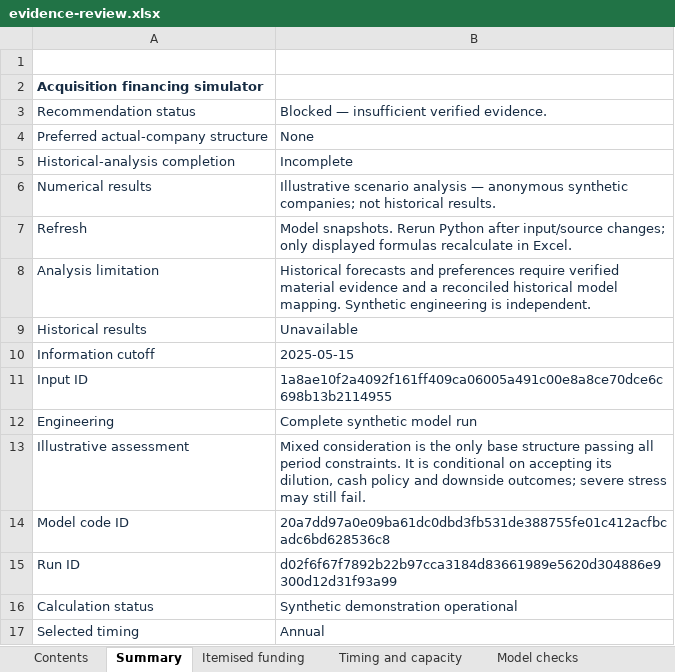
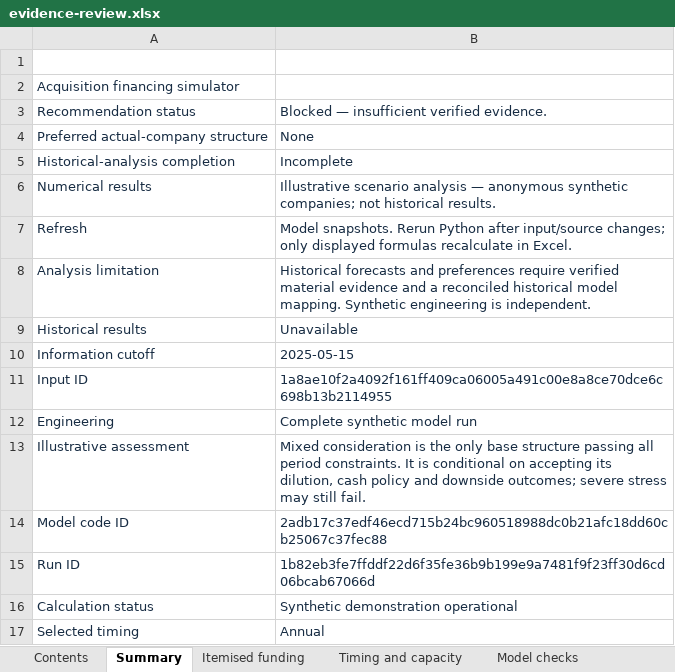
Before and after one commit to hirenvasavishetti/acquisition-financing-simulator, an Excel workbook: full-output/evidence-review.xlsx, sheet Summary, drawn as a sheet; values as stored, in another font and other column widths than the file's, no borders; conditional formats not drawn; the diff names each change by its address in the sheet, - before the commit and + after, or states it on an @@ line.

```diff
--- a/full-output/evidence-review.xlsx (sheet Summary)
+++ b/full-output/evidence-review.xlsx (sheet Summary)
-A2 bold: on
+A2 bold: off
-B14: 20a7dd97a0e09ba61dc0dbd3fb531de388755fe01c412acfbcadc6bd628536c8
+B14: 2adb17c37edf46ecd715b24bc960518988dc0b21afc18dd60cb25067c37fec88
-B15: d02f6f67f7892b22b97cca3184d83661989e5620d304886e9300d12d31f93a99
+B15: 1b82eb3fe7ffddf22d6f35fe36b9b199e9a7481f9f23ff30d6cd06bcab67066d
```
Also changed, not shown: sheet Debt Schedule, sheet Scenarios, sheet Assumptions, sheet Operations, sheet Historical sensitivities, sheet Liquidity, 18 more sheets, other sheet tabs, historical-output/evidence-review.xlsx, public-output/evidence-review.xlsx, 19 other files.
